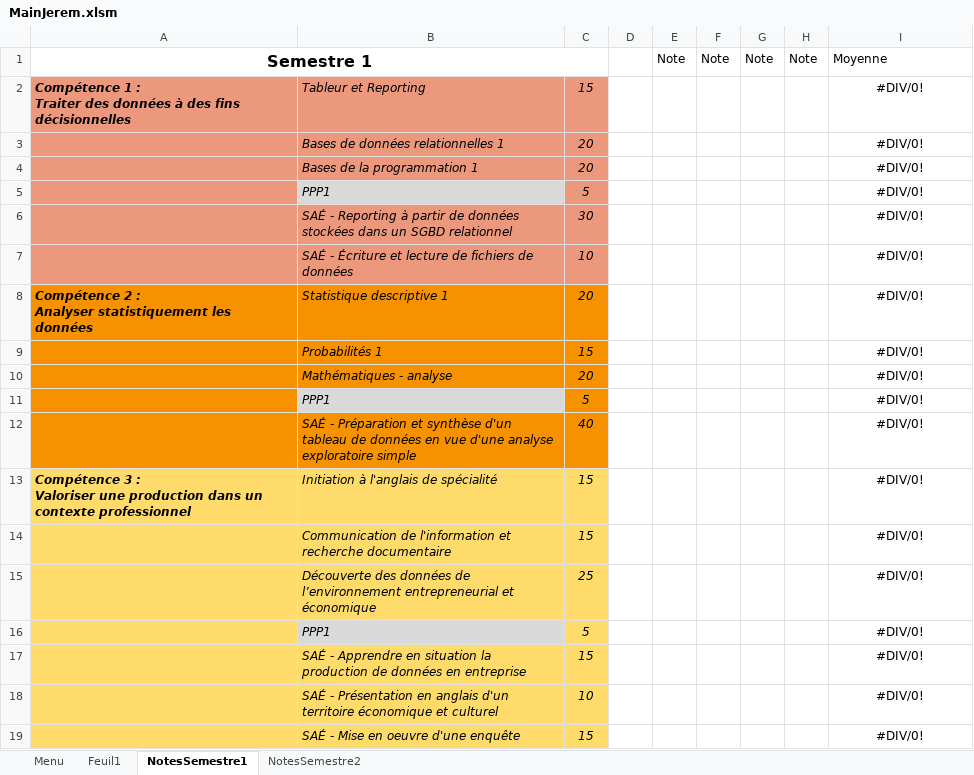
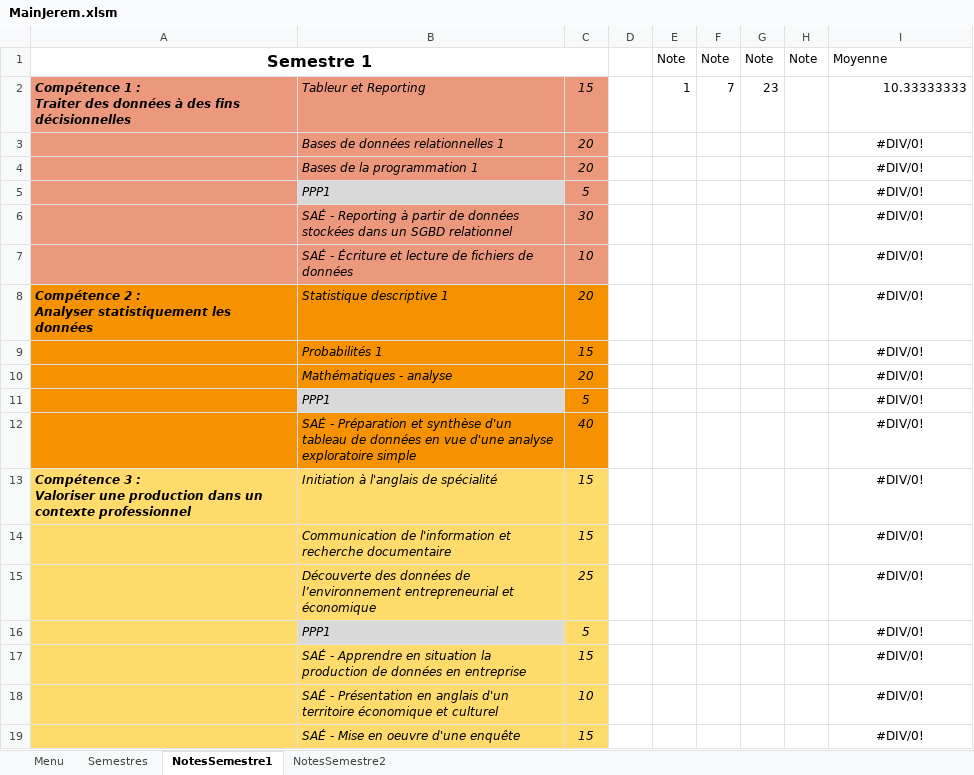
Before and after one commit to Nat2ume/Projet-Universitaire-Creation-Reporting, an Excel workbook: MainJerem.xlsm, sheet NotesSemestre1, drawn as a sheet; values as stored, in another font and other column widths than the file's, no borders; the diff names each change by its address in the sheet, - before the commit and + after, or states it on an @@ line.

Commit message:
Add files via upload

```diff
--- a/MainJerem.xlsm (sheet NotesSemestre1)
+++ b/MainJerem.xlsm (sheet NotesSemestre1)
-sheet tab: Feuil1
+sheet tab: Semestres
-E2: (empty)
+E2: 1
-F2: (empty)
+F2: 7
-G2: (empty)
+G2: 23
-I2: #DIV/0!
+I2: 10.33333333
-I2 alignment: center
+I2 alignment: right
```
Also changed, not shown: sheet Semestres, charts or pictures.
